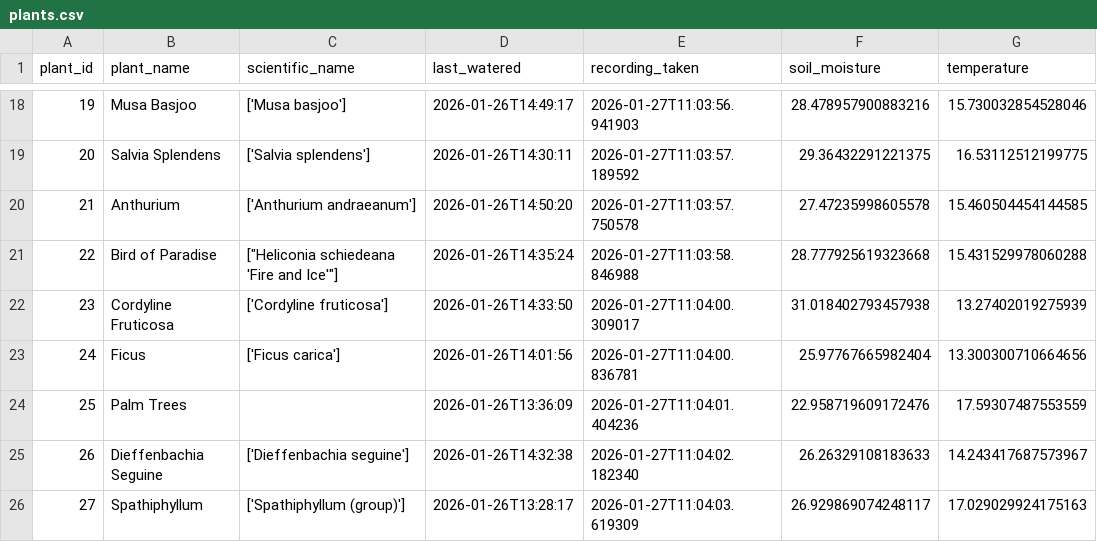
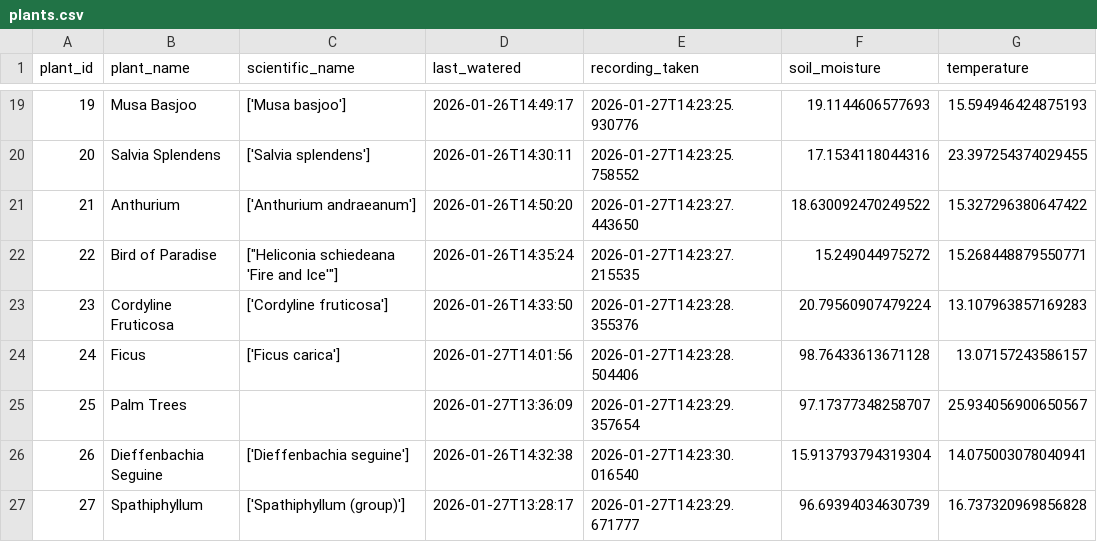
Before and after one commit to SufyanShah44/Week-13-Group-Project-LMNH-Plants, a CSV file: pipeline/plants.csv, drawn as a sheet; only a part is shown, gaps mark what is left out; addresses are those after the commit; the diff covers the shown part only; the diff names each change by its address in the sheet, - before the commit and + after, or states it on an @@ line.

```diff
--- a/pipeline/plants.csv
+++ b/pipeline/plants.csv
-E19 (recording_taken): 2026-01-27T11:03:56.941903
+E19 (recording_taken): 2026-01-27T14:23:25.930776
-F19 (soil_moisture): 28.478957900883216
+F19 (soil_moisture): 19.1144606577693
-G19 (temperature): 15.730032854528046
+G19 (temperature): 15.594946424875193
-E20 (recording_taken): 2026-01-27T11:03:57.189592
+E20 (recording_taken): 2026-01-27T14:23:25.758552
-F20 (soil_moisture): 29.36432291221375
+F20 (soil_moisture): 17.1534118044316
-G20 (temperature): 16.53112512199775
+G20 (temperature): 23.397254374029455
-E21 (recording_taken): 2026-01-27T11:03:57.750578
+E21 (recording_taken): 2026-01-27T14:23:27.443650
-F21 (soil_moisture): 27.47235998605578
+F21 (soil_moisture): 18.630092470249522
-G21 (temperature): 15.460504454144585
+G21 (temperature): 15.327296380647422
-E22 (recording_taken): 2026-01-27T11:03:58.846988
+E22 (recording_taken): 2026-01-27T14:23:27.215535
-F22 (soil_moisture): 28.777925619323668
+F22 (soil_moisture): 15.249044975272
-G22 (temperature): 15.431529978060288
+G22 (temperature): 15.268448879550771
-E23 (recording_taken): 2026-01-27T11:04:00.309017
+E23 (recording_taken): 2026-01-27T14:23:28.355376
-F23 (soil_moisture): 31.018402793457938
+F23 (soil_moisture): 20.79560907479224
-G23 (temperature): 13.27402019275939
+G23 (temperature): 13.107963857169283
-D24 (last_watered): 2026-01-26T14:01:56
+D24 (last_watered): 2026-01-27T14:01:56
-E24 (recording_taken): 2026-01-27T11:04:00.836781
+E24 (recording_taken): 2026-01-27T14:23:28.504406
-F24 (soil_moisture): 25.97767665982404
+F24 (soil_moisture): 98.76433613671128
-G24 (temperature): 13.300300710664656
+G24 (temperature): 13.07157243586157
-D25 (last_watered): 2026-01-26T13:36:09
+D25 (last_watered): 2026-01-27T13:36:09
-E25 (recording_taken): 2026-01-27T11:04:01.404236
+E25 (recording_taken): 2026-01-27T14:23:29.357654
-F25 (soil_moisture): 22.958719609172476
+F25 (soil_moisture): 97.17377348258707
-G25 (temperature): 17.59307487553559
+G25 (temperature): 25.934056900650567
-E26 (recording_taken): 2026-01-27T11:04:02.182340
+E26 (recording_taken): 2026-01-27T14:23:30.016540
-F26 (soil_moisture): 26.26329108183633
+F26 (soil_moisture): 15.913793794319304
-G26 (temperature): 14.243417687573967
+G26 (temperature): 14.075003078040941
-D27 (last_watered): 2026-01-26T13:28:17
+D27 (last_watered): 2026-01-27T13:28:17
-E27 (recording_taken): 2026-01-27T11:04:03.619309
+E27 (recording_taken): 2026-01-27T14:23:29.671777
-F27 (soil_moisture): 26.929869074248117
+F27 (soil_moisture): 96.69394034630739
-G27 (temperature): 17.029029924175163
+G27 (temperature): 16.737320969856828
```
Also changed, not shown: 2 added rows and 138 edited cells elsewhere in this file, 3 other files.
